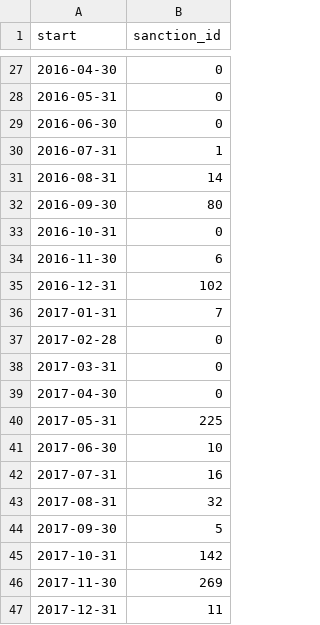
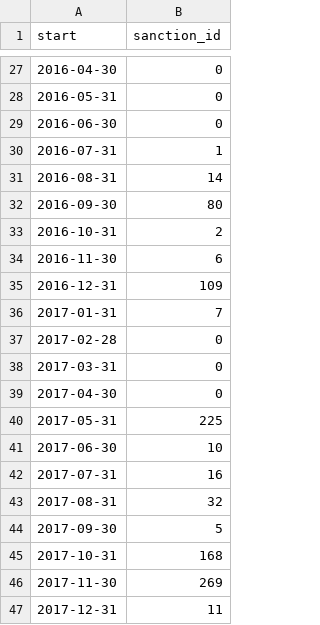
Before and after one commit to correctiv/ru-sanctions-dashboard, a CSV file: src/data/sanctions_timeline_2014-2022.csv, drawn as a sheet; only a part is shown, gaps mark what is left out.

Commit message:
:robot: automatic data build

```diff
--- a/src/data/sanctions_timeline_2014-2022.csv
+++ b/src/data/sanctions_timeline_2014-2022.csv
@@ -32,5 +32,5 @@ start,sanction_id
 2016-09-30,80
-2016-10-31,0
+2016-10-31,2
 2016-11-30,6
-2016-12-31,102
+2016-12-31,109
 2017-01-31,7
@@ -44,3 +44,3 @@ start,sanction_id
 2017-09-30,5
-2017-10-31,142
+2017-10-31,168
 2017-11-30,269
```
Also changed, not shown: 1 other file.
